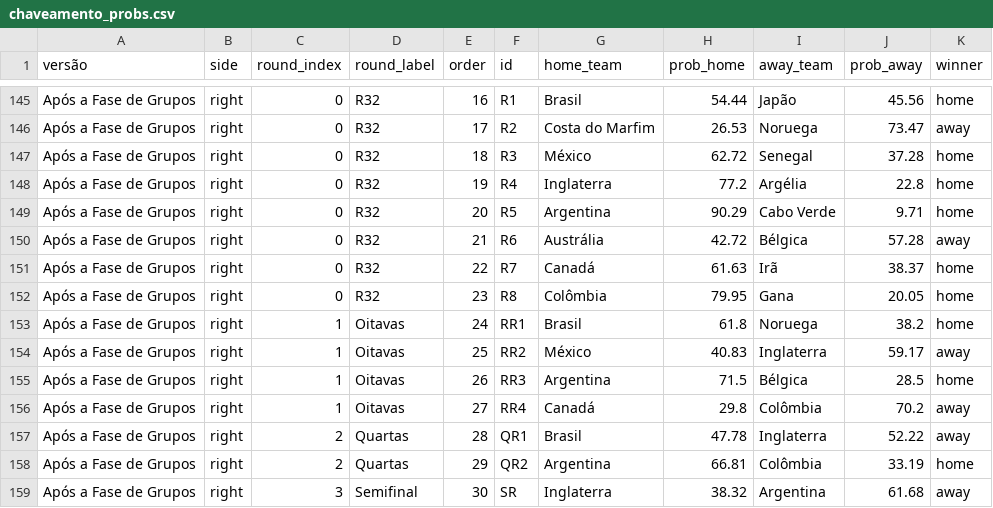
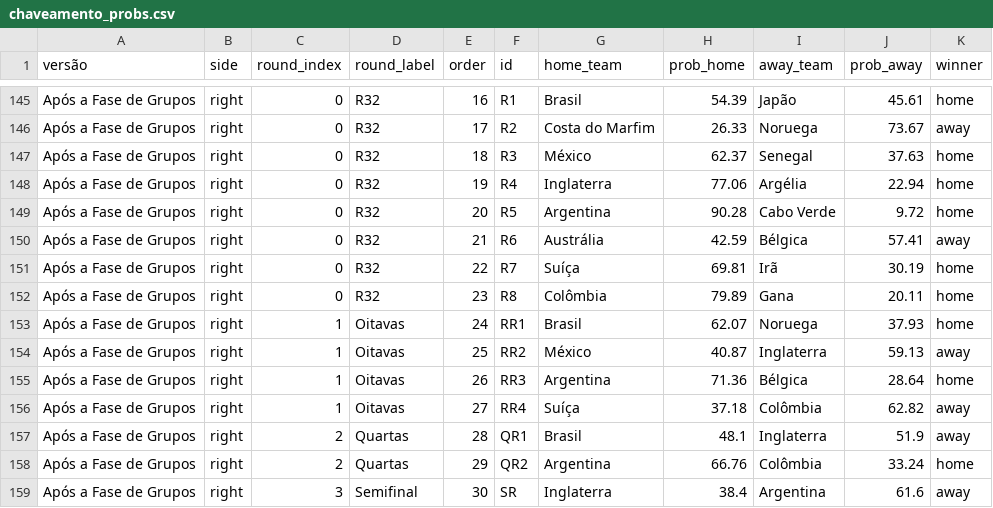
Before and after one commit to BrazilianFootball/WorldCup2026, a CSV file: docs/csv/previsoes/chaveamento_probs.csv, drawn as a sheet; only a part is shown, gaps mark what is left out; the diff covers the shown part only; the diff names each change by its address in the sheet, - before the commit and + after, or states it on an @@ line.

```diff
--- a/docs/csv/previsoes/chaveamento_probs.csv
+++ b/docs/csv/previsoes/chaveamento_probs.csv
-H145 (prob_home): 54.44
+H145 (prob_home): 54.39
-J145 (prob_away): 45.56
+J145 (prob_away): 45.61
-H146 (prob_home): 26.53
+H146 (prob_home): 26.33
-J146 (prob_away): 73.47
+J146 (prob_away): 73.67
-H147 (prob_home): 62.72
+H147 (prob_home): 62.37
-J147 (prob_away): 37.28
+J147 (prob_away): 37.63
-H148 (prob_home): 77.2
+H148 (prob_home): 77.06
-J148 (prob_away): 22.8
+J148 (prob_away): 22.94
-H149 (prob_home): 90.29
+H149 (prob_home): 90.28
-J149 (prob_away): 9.71
+J149 (prob_away): 9.72
-H150 (prob_home): 42.72
+H150 (prob_home): 42.59
-J150 (prob_away): 57.28
+J150 (prob_away): 57.41
-G151 (home_team): Canadá
+G151 (home_team): Suíça
-H151 (prob_home): 61.63
+H151 (prob_home): 69.81
-J151 (prob_away): 38.37
+J151 (prob_away): 30.19
-H152 (prob_home): 79.95
+H152 (prob_home): 79.89
-J152 (prob_away): 20.05
+J152 (prob_away): 20.11
-H153 (prob_home): 61.8
+H153 (prob_home): 62.07
-J153 (prob_away): 38.2
+J153 (prob_away): 37.93
-H154 (prob_home): 40.83
+H154 (prob_home): 40.87
-J154 (prob_away): 59.17
+J154 (prob_away): 59.13
-H155 (prob_home): 71.5
+H155 (prob_home): 71.36
-J155 (prob_away): 28.5
+J155 (prob_away): 28.64
-G156 (home_team): Canadá
+G156 (home_team): Suíça
-H156 (prob_home): 29.8
+H156 (prob_home): 37.18
-J156 (prob_away): 70.2
+J156 (prob_away): 62.82
-H157 (prob_home): 47.78
+H157 (prob_home): 48.1
-J157 (prob_away): 52.22
+J157 (prob_away): 51.9
-H158 (prob_home): 66.81
+H158 (prob_home): 66.76
-J158 (prob_away): 33.19
+J158 (prob_away): 33.24
-H159 (prob_home): 38.32
+H159 (prob_home): 38.4
-J159 (prob_away): 61.68
+J159 (prob_away): 61.6
```
Also changed, not shown: 36 edited cells elsewhere in this file, docs/csv/previsoes/all_matchups.csv, docs/csv/previsoes/tabela_chances.csv, 2 other files.
